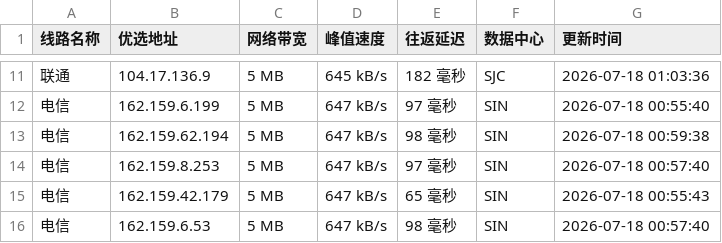
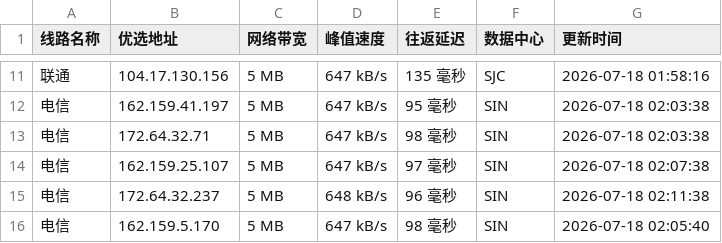
Before and after one commit to xing2kong/cfipv4db, a CSV file: cfip.csv, drawn as a sheet; only a part is shown, gaps mark what is left out; the diff covers the shown part only.

```diff
--- a/cfip.csv
+++ b/cfip.csv
@@ -11,6 +11,6 @@
-联通,104.17.136.9,5 MB,645 kB/s,182 毫秒,SJC,2026-07-18 01:03:36
-电信,162.159.6.199,5 MB,647 kB/s,97 毫秒,SIN,2026-07-18 00:55:40
-电信,162.159.62.194,5 MB,647 kB/s,98 毫秒,SIN,2026-07-18 00:59:38
-电信,162.159.8.253,5 MB,647 kB/s,97 毫秒,SIN,2026-07-18 00:57:40
-电信,162.159.42.179,5 MB,647 kB/s,65 毫秒,SIN,2026-07-18 00:55:43
-电信,162.159.6.53,5 MB,647 kB/s,98 毫秒,SIN,2026-07-18 00:57:40
+联通,104.17.130.156,5 MB,647 kB/s,135 毫秒,SJC,2026-07-18 01:58:16
+电信,162.159.41.197,5 MB,647 kB/s,95 毫秒,SIN,2026-07-18 02:03:38
+电信,172.64.32.71,5 MB,647 kB/s,98 毫秒,SIN,2026-07-18 02:03:38
+电信,162.159.25.107,5 MB,647 kB/s,97 毫秒,SIN,2026-07-18 02:07:38
+电信,172.64.32.237,5 MB,648 kB/s,96 毫秒,SIN,2026-07-18 02:11:38
+电信,162.159.5.170,5 MB,647 kB/s,98 毫秒,SIN,2026-07-18 02:05:40
```
Also changed, not shown: 1 added row, 1 removed row and 30 edited cells elsewhere in this file, 1 other file.
